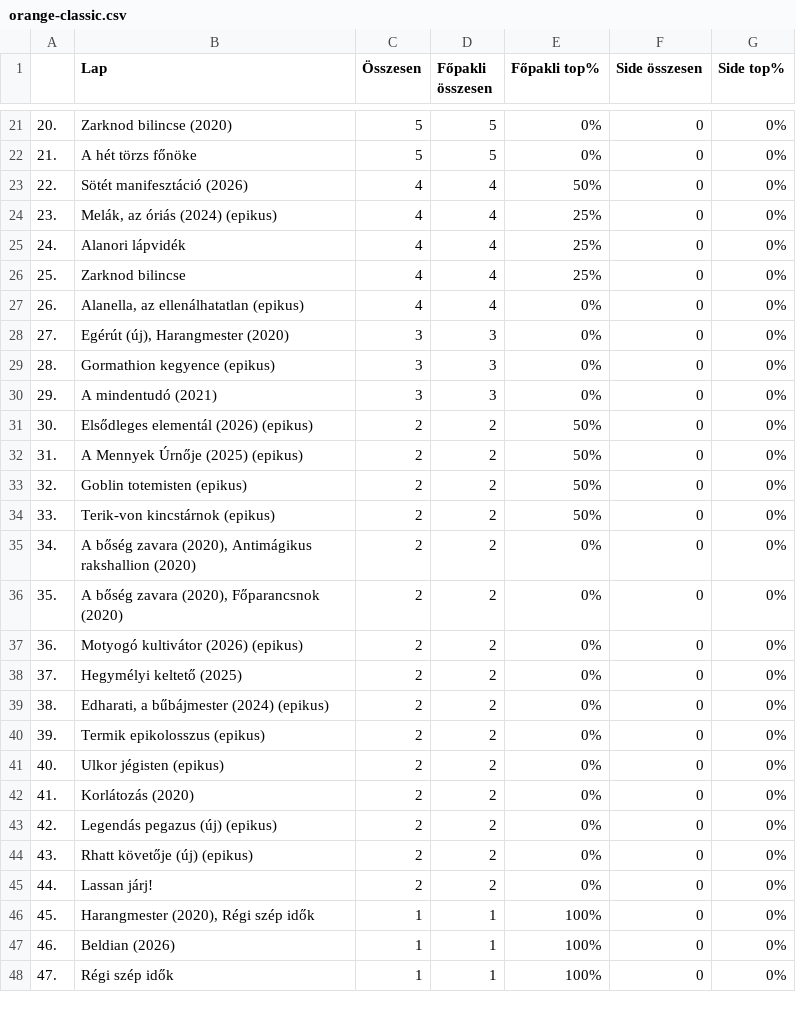
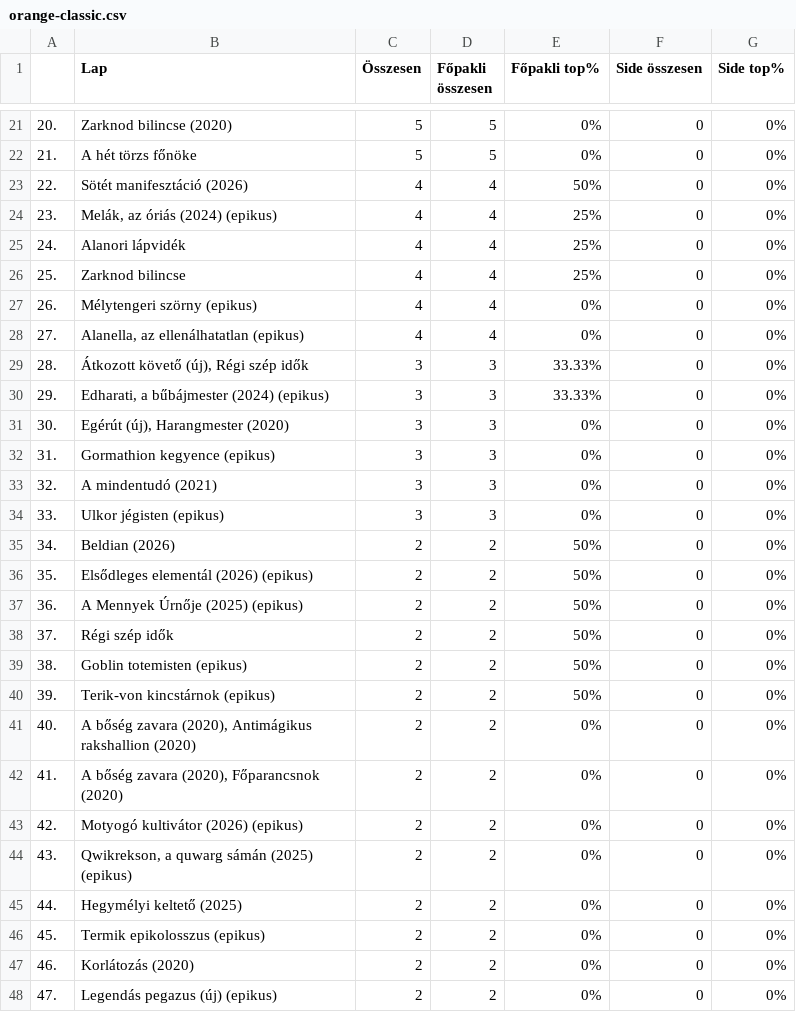
Before and after one commit to kissgabormatyas/HKKmeta, a CSV file: data/orange-classic.csv, drawn as a sheet; only a part is shown, gaps mark what is left out; the diff covers the shown part only.

```diff
--- a/data/orange-classic.csv
+++ b/data/orange-classic.csv
@@ -26,23 +26,23 @@
 25.,Zarknod bilincse,4,4,25%,0,0%
-26.,"Alanella, az ellenálhatatlan (epikus)",4,4,0%,0,0%
-27.,"Egérút (új), Harangmester (2020)",3,3,0%,0,0%
-28.,Gormathion kegyence (epikus),3,3,0%,0,0%
-29.,A mindentudó (2021),3,3,0%,0,0%
-30.,Elsődleges elementál (2026) (epikus),2,2,50%,0,0%
-31.,A Mennyek Úrnője (2025) (epikus),2,2,50%,0,0%
-32.,Goblin totemisten (epikus),2,2,50%,0,0%
-33.,Terik-von kincstárnok (epikus),2,2,50%,0,0%
-34.,"A bőség zavara (2020), Antimágikus rakshallion (2020)",2,2,0%,0,0%
-35.,"A bőség zavara (2020), Főparancsnok (2020)",2,2,0%,0,0%
-36.,Motyogó kultivátor (2026) (epikus),2,2,0%,0,0%
-37.,Hegymélyi keltető (2025),2,2,0%,0,0%
-38.,"Edharati, a bűbájmester (2024) (epikus)",2,2,0%,0,0%
-39.,Termik epikolosszus (epikus),2,2,0%,0,0%
-40.,Ulkor jégisten (epikus),2,2,0%,0,0%
-41.,Korlátozás (2020),2,2,0%,0,0%
-42.,Legendás pegazus (új) (epikus),2,2,0%,0,0%
-43.,Rhatt követője (új) (epikus),2,2,0%,0,0%
-44.,Lassan járj!,2,2,0%,0,0%
-45.,"Harangmester (2020), Régi szép idők",1,1,100%,0,0%
-46.,Beldian (2026),1,1,100%,0,0%
-47.,Régi szép idők,1,1,100%,0,0%
+26.,Mélytengeri szörny (epikus),4,4,0%,0,0%
+27.,"Alanella, az ellenálhatatlan (epikus)",4,4,0%,0,0%
+28.,"Átkozott követő (új), Régi szép idők",3,3,33.33%,0,0%
+29.,"Edharati, a bűbájmester (2024) (epikus)",3,3,33.33%,0,0%
+30.,"Egérút (új), Harangmester (2020)",3,3,0%,0,0%
+31.,Gormathion kegyence (epikus),3,3,0%,0,0%
+32.,A mindentudó (2021),3,3,0%,0,0%
+33.,Ulkor jégisten (epikus),3,3,0%,0,0%
+34.,Beldian (2026),2,2,50%,0,0%
+35.,Elsődleges elementál (2026) (epikus),2,2,50%,0,0%
+36.,A Mennyek Úrnője (2025) (epikus),2,2,50%,0,0%
+37.,Régi szép idők,2,2,50%,0,0%
+38.,Goblin totemisten (epikus),2,2,50%,0,0%
+39.,Terik-von kincstárnok (epikus),2,2,50%,0,0%
+40.,"A bőség zavara (2020), Antimágikus rakshallion (2020)",2,2,0%,0,0%
+41.,"A bőség zavara (2020), Főparancsnok (2020)",2,2,0%,0,0%
+42.,Motyogó kultivátor (2026) (epikus),2,2,0%,0,0%
+43.,"Qwikrekson, a quwarg sámán (2025) (epikus)",2,2,0%,0,0%
+44.,Hegymélyi keltető (2025),2,2,0%,0,0%
+45.,Termik epikolosszus (epikus),2,2,0%,0,0%
+46.,Korlátozás (2020),2,2,0%,0,0%
+47.,Legendás pegazus (új) (epikus),2,2,0%,0,0%
```
Also changed, not shown: 2 added rows and 82 edited cells elsewhere in this file, data/orange-tm.csv, data/topcards-classic.csv, 2 other files.
